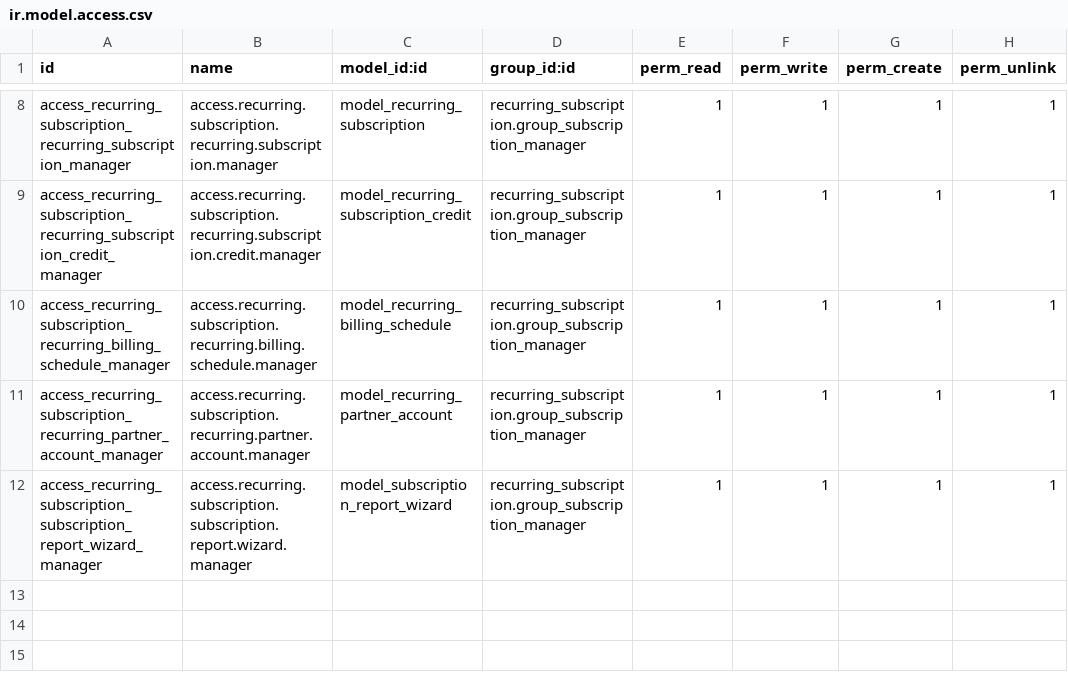
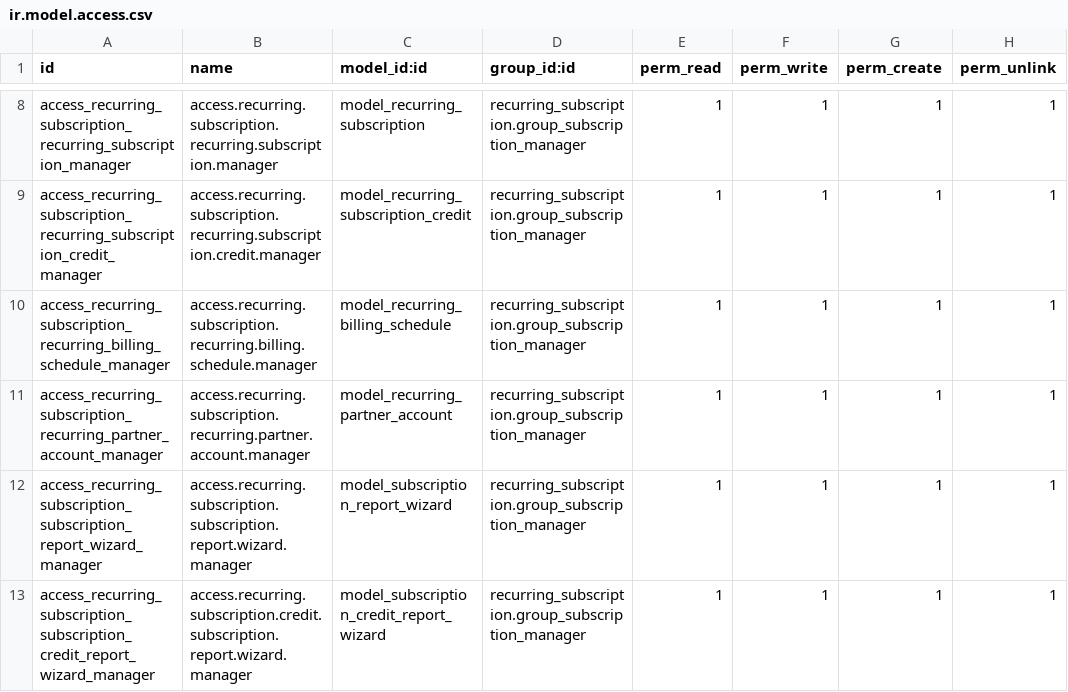
Before and after one commit to Abinjoshua/odoo-recurring, a CSV file: security/ir.model.access.csv, drawn as a sheet; only a part is shown, gaps mark what is left out; the diff names each change by its address in the sheet, - before the commit and + after, or states it on an @@ line.

```diff
--- a/security/ir.model.access.csv
+++ b/security/ir.model.access.csv
+row 13: access_recurring_subscription_subscription_credit_report_wizard_manager | access.recurring.subscription.credit.subscription.report.wizard.manager | model_subscription_credit_report_wizard | recurring_subscription.group_subscription_manager | 1 | 1 | 1 | 1
```
Also changed, not shown: 14 other files.
